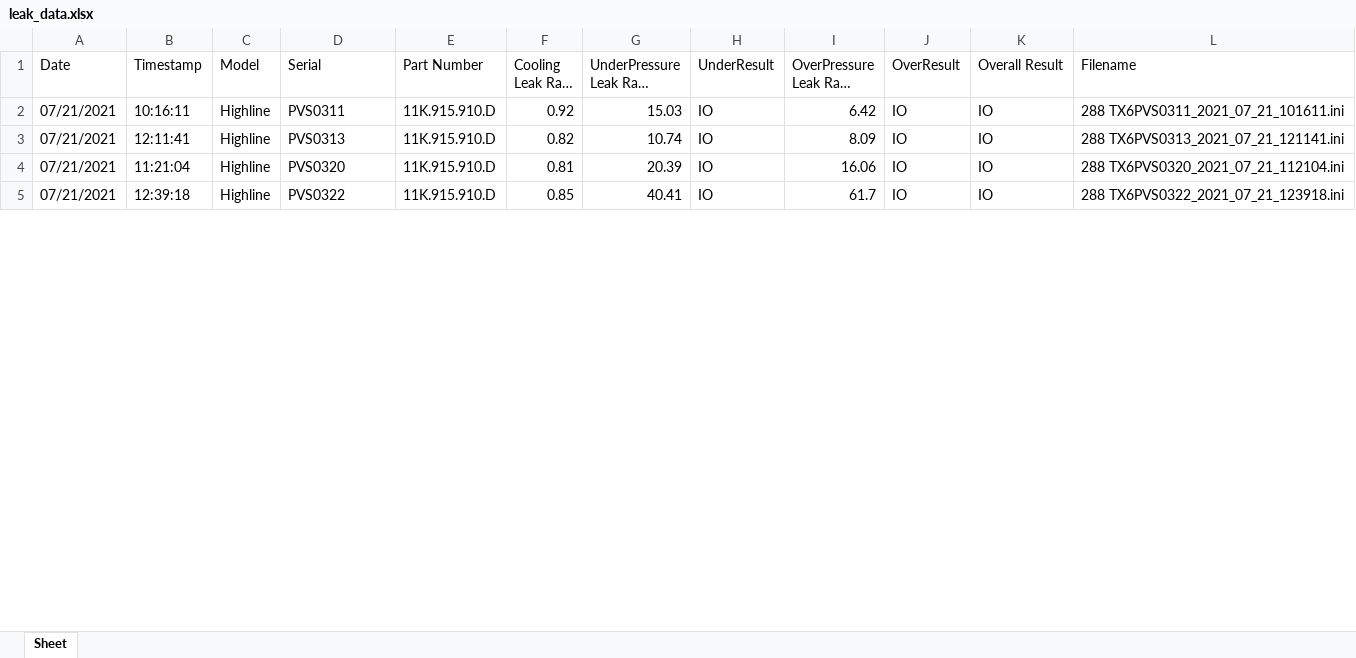
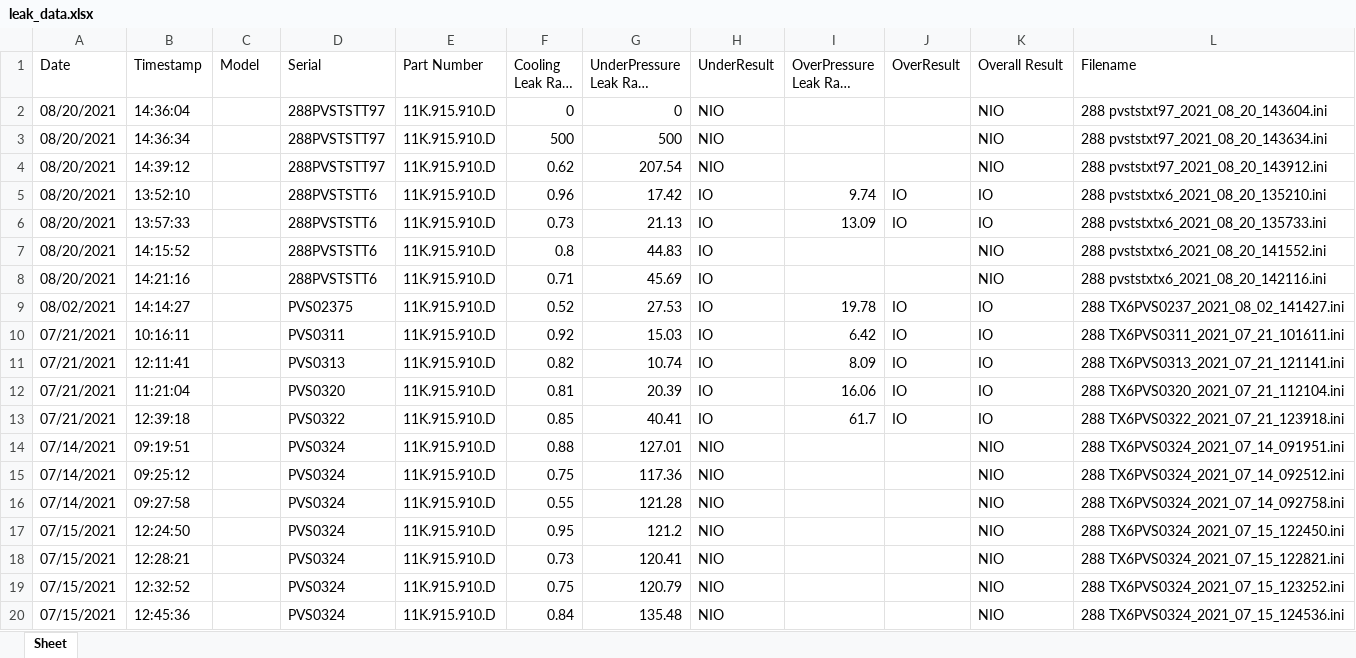
Before and after one commit to Tanner-Wills/Text_Data_Parse, an Excel workbook: leak_data.xlsx, sheet Sheet, drawn as a sheet; only a part is shown; long unchanged cells end in …; values as stored, in another font and other column widths than the file's, no borders; addresses are those after the commit; the diff covers the shown part only; the diff names each change by its address in the sheet, - before the commit and + after, or states it on an @@ line.

```diff
--- a/leak_data.xlsx (sheet Sheet)
+++ b/leak_data.xlsx (sheet Sheet)
+row 2: 08/20/2021 | 14:36:04 |  | 288PVSTSTT97 | 11K.915.910.D | 0 | 0 | NIO |  |  | NIO | 288 pvststxt97_2021_08_20_143604.ini
+row 3: 08/20/2021 | 14:36:34 |  | 288PVSTSTT97 | 11K.915.910.D | 500 | 500 | NIO |  |  | NIO | 288 pvststxt97_2021_08_20_143634.ini
+row 4: 08/20/2021 | 14:39:12 |  | 288PVSTSTT97 | 11K.915.910.D | 0.62 | 207.54 | NIO |  |  | NIO | 288 pvststxt97_2021_08_20_143912.ini
+row 5: 08/20/2021 | 13:52:10 |  | 288PVSTSTT6 | 11K.915.910.D | 0.96 | 17.42 | IO | 9.74 | IO | IO | 288 pvststxtx6_2021_08_20_135210.ini
+row 6: 08/20/2021 | 13:57:33 |  | 288PVSTSTT6 | 11K.915.910.D | 0.73 | 21.13 | IO | 13.09 | IO | IO | 288 pvststxtx6_2021_08_20_135733.ini
+row 7: 08/20/2021 | 14:15:52 |  | 288PVSTSTT6 | 11K.915.910.D | 0.8 | 44.83 | IO |  |  | NIO | 288 pvststxtx6_2021_08_20_141552.ini
+row 8: 08/20/2021 | 14:21:16 |  | 288PVSTSTT6 | 11K.915.910.D | 0.71 | 45.69 | IO |  |  | NIO | 288 pvststxtx6_2021_08_20_142116.ini
+row 9: 08/02/2021 | 14:14:27 |  | PVS02375 | 11K.915.910.D | 0.52 | 27.53 | IO | 19.78 | IO | IO | 288 TX6PVS0237_2021_08_02_141427.ini
-C10:C13 (Model): Highline
+C10:C13 (Model): (empty)
+row 14: 07/14/2021 | 09:19:51 |  | PVS0324 | 11K.915.910.D | 0.88 | 127.01 | NIO |  |  | NIO | 288 TX6PVS0324_2021_07_14_091951.ini
+row 15: 07/14/2021 | 09:25:12 |  | PVS0324 | 11K.915.910.D | 0.75 | 117.36 | NIO |  |  | NIO | 288 TX6PVS0324_2021_07_14_092512.ini
+row 16: 07/14/2021 | 09:27:58 |  | PVS0324 | 11K.915.910.D | 0.55 | 121.28 | NIO |  |  | NIO | 288 TX6PVS0324_2021_07_14_092758.ini
+row 17: 07/15/2021 | 12:24:50 |  | PVS0324 | 11K.915.910.D | 0.95 | 121.2 | NIO |  |  | NIO | 288 TX6PVS0324_2021_07_15_122450.ini
+row 18: 07/15/2021 | 12:28:21 |  | PVS0324 | 11K.915.910.D | 0.73 | 120.41 | NIO |  |  | NIO | 288 TX6PVS0324_2021_07_15_122821.ini
+row 19: 07/15/2021 | 12:32:52 |  | PVS0324 | 11K.915.910.D | 0.75 | 120.79 | NIO |  |  | NIO | 288 TX6PVS0324_2021_07_15_123252.ini
+row 20: 07/15/2021 | 12:45:36 |  | PVS0324 | 11K.915.910.D | 0.84 | 135.48 | NIO |  |  | NIO | 288 TX6PVS0324_2021_07_15_124536.ini
```
Also changed, not shown: 143 added rows and 21 edited cells elsewhere in this sheet, 5 other files.
